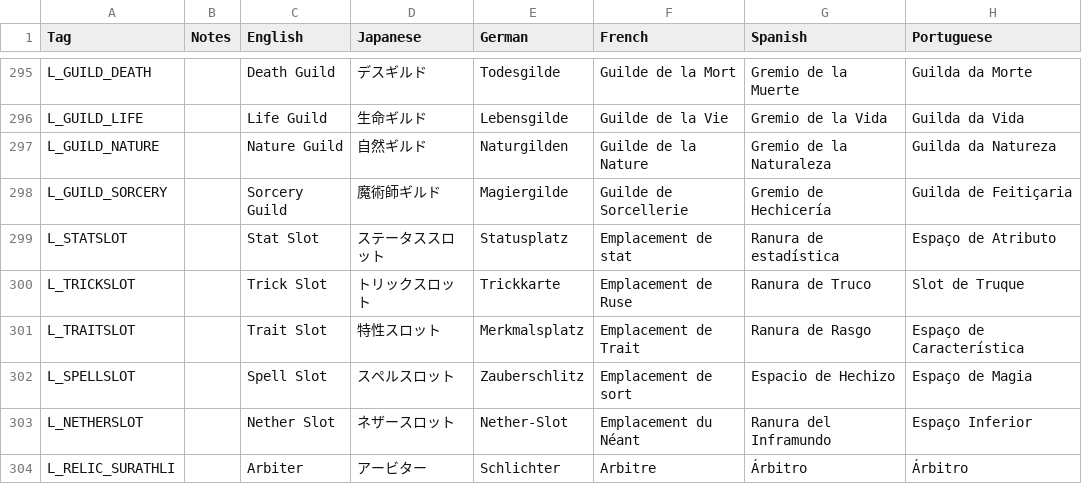
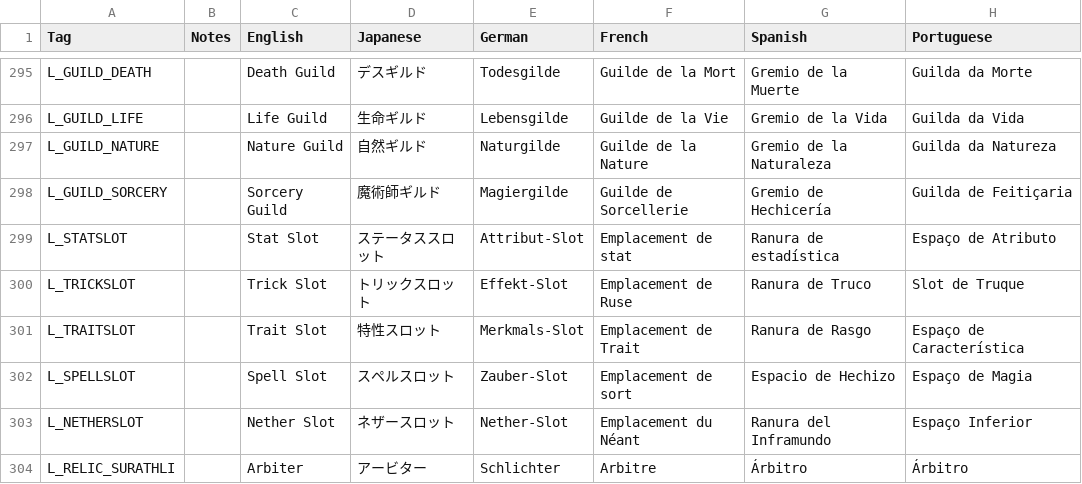
Before and after one commit to DeytonIdaho/Siralim-Ultimate-Deutsch, a CSV file: vocabulary.csv, drawn as a sheet; only a part is shown, gaps mark what is left out; the diff covers the shown part only; the diff names each change by its address in the sheet, - before the commit and + after, or states it on an @@ line.

```diff
--- a/vocabulary.csv
+++ b/vocabulary.csv
-E297 (German): Naturgilden
+E297 (German): Naturgilde
-E299 (German): Statusplatz
+E299 (German): Attribut-Slot
-E300 (German): Trickkarte
+E300 (German): Effekt-Slot
-E301 (German): Merkmalsplatz
+E301 (German): Merkmals-Slot
-E302 (German): Zauberschlitz
+E302 (German): Zauber-Slot
```
Also changed, not shown: 35 edited cells elsewhere in this file.
